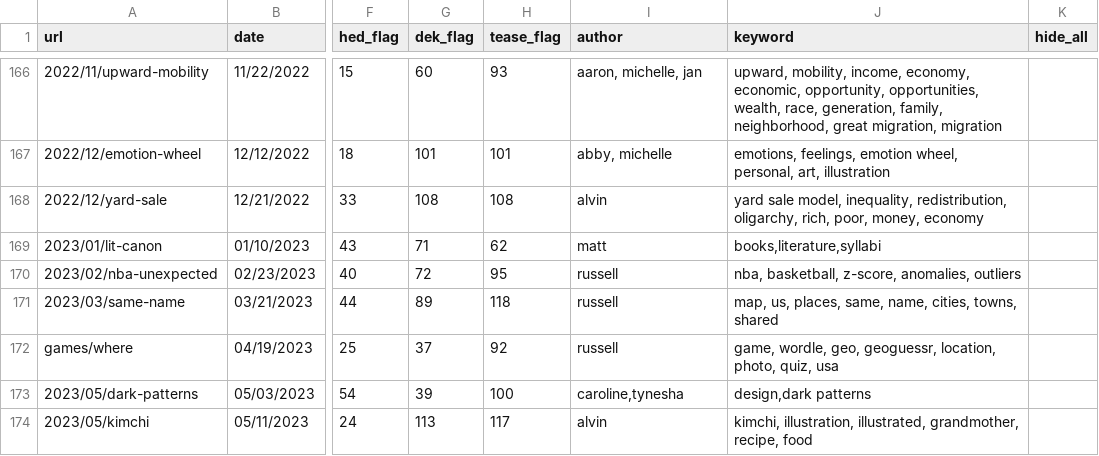
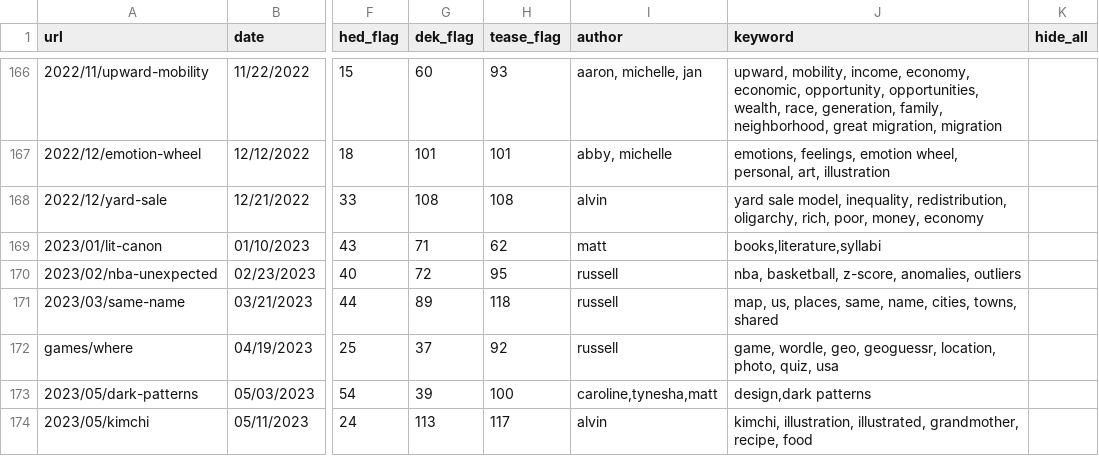
Before and after one commit to the-pudding/website, a CSV file: src/data/stories.csv, drawn as a sheet; only a part is shown, gaps mark what is left out; the diff covers the shown part only; the diff names each change by its address in the sheet, - before the commit and + after, or states it on an @@ line.

```diff
--- a/src/data/stories.csv
+++ b/src/data/stories.csv
-I173 (author): caroline,tynesha
+I173 (author): caroline,tynesha,matt
```
Also changed, not shown: 1 added row elsewhere in this file, src/data/authors.csv, 8 other files.
